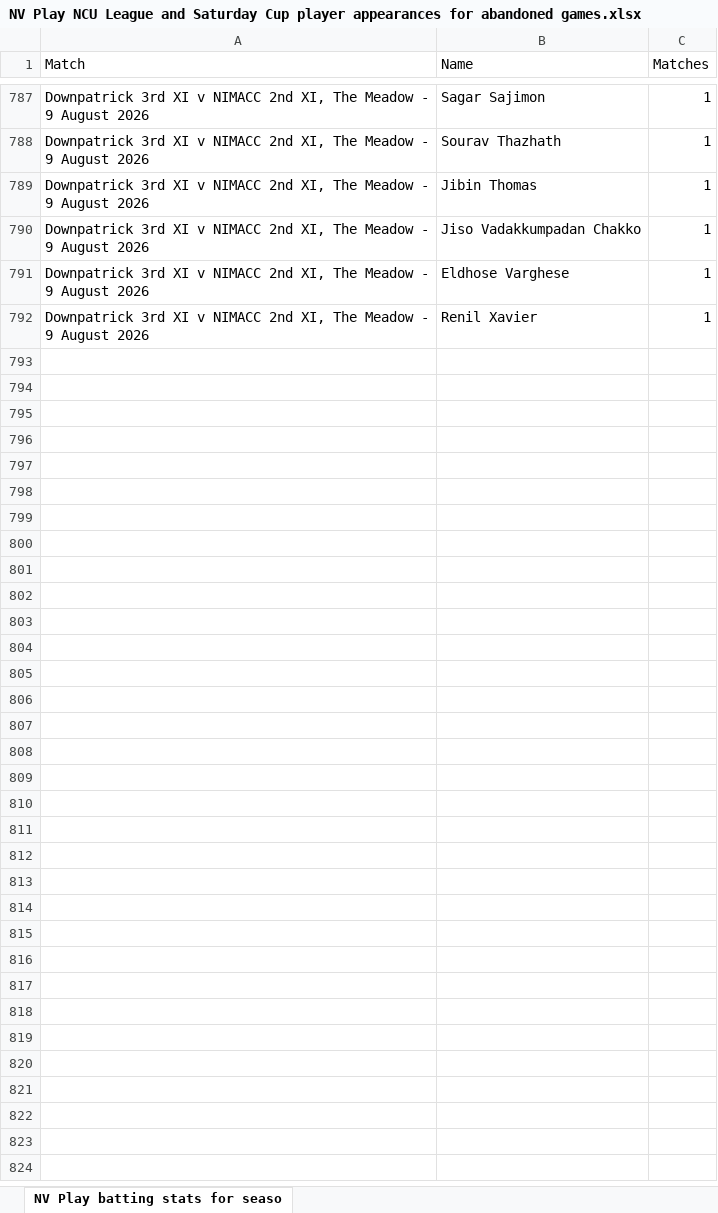
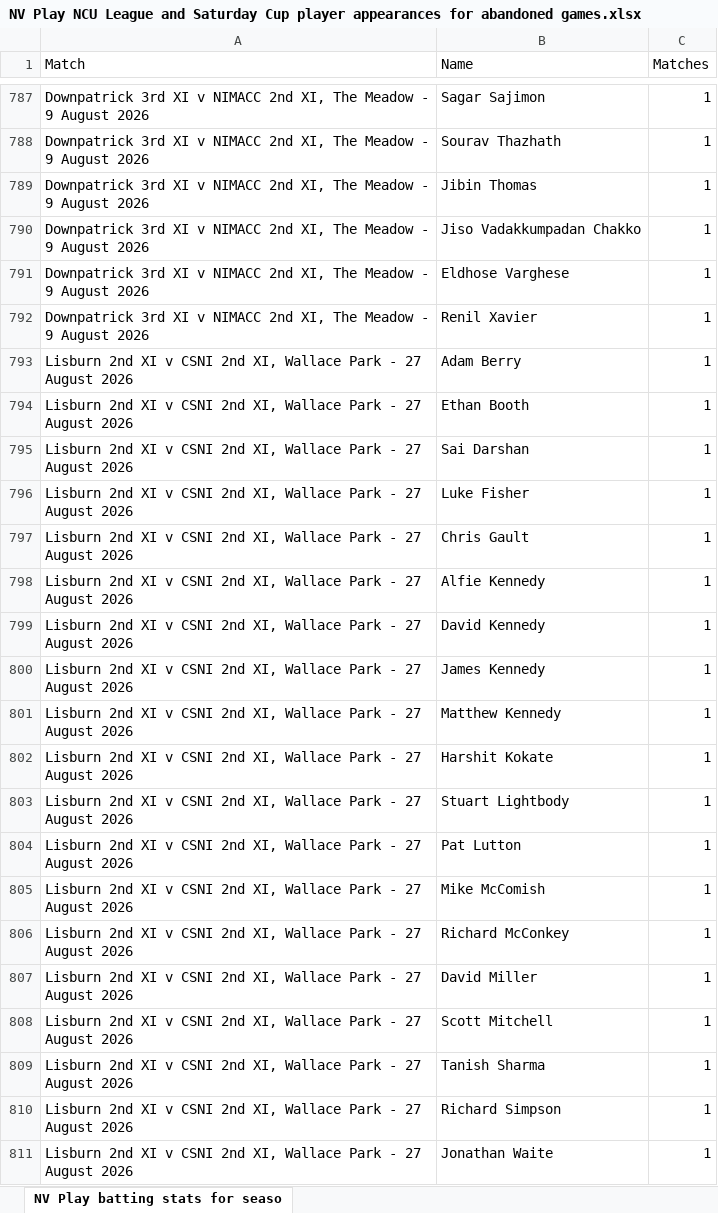
Before and after one commit to wyliemckinty/NCU-Cricket-Stats, an Excel workbook: NV Play NCU League and Saturday Cup player appearances for abandoned games.xlsx, sheet NV Play batting stats for seaso, drawn as a sheet; only a part is shown, gaps mark what is left out; values as stored, in another font and other column widths than the file's, no borders; the diff covers the shown part only; the diff names each change by its address in the sheet, - before the commit and + after, or states it on an @@ line.

```diff
--- a/NV Play NCU League and Saturday Cup player appearances for abandoned games.xlsx (sheet NV Play batting stats for seaso)
+++ b/NV Play NCU League and Saturday Cup player appearances for abandoned games.xlsx (sheet NV Play batting stats for seaso)
+row 793: Lisburn 2nd XI v CSNI 2nd XI, Wallace Park - 27 August 2026 | Adam Berry | 1
+row 794: Lisburn 2nd XI v CSNI 2nd XI, Wallace Park - 27 August 2026 | Ethan Booth | 1
+row 795: Lisburn 2nd XI v CSNI 2nd XI, Wallace Park - 27 August 2026 | Sai Darshan | 1
+row 796: Lisburn 2nd XI v CSNI 2nd XI, Wallace Park - 27 August 2026 | Luke Fisher | 1
+row 797: Lisburn 2nd XI v CSNI 2nd XI, Wallace Park - 27 August 2026 | Chris Gault | 1
+row 798: Lisburn 2nd XI v CSNI 2nd XI, Wallace Park - 27 August 2026 | Alfie Kennedy | 1
+row 799: Lisburn 2nd XI v CSNI 2nd XI, Wallace Park - 27 August 2026 | David Kennedy | 1
+row 800: Lisburn 2nd XI v CSNI 2nd XI, Wallace Park - 27 August 2026 | James Kennedy | 1
+row 801: Lisburn 2nd XI v CSNI 2nd XI, Wallace Park - 27 August 2026 | Matthew Kennedy | 1
+row 802: Lisburn 2nd XI v CSNI 2nd XI, Wallace Park - 27 August 2026 | Harshit Kokate | 1
+row 803: Lisburn 2nd XI v CSNI 2nd XI, Wallace Park - 27 August 2026 | Stuart Lightbody | 1
+row 804: Lisburn 2nd XI v CSNI 2nd XI, Wallace Park - 27 August 2026 | Pat Lutton | 1
+row 805: Lisburn 2nd XI v CSNI 2nd XI, Wallace Park - 27 August 2026 | Mike McComish | 1
+row 806: Lisburn 2nd XI v CSNI 2nd XI, Wallace Park - 27 August 2026 | Richard McConkey | 1
+row 807: Lisburn 2nd XI v CSNI 2nd XI, Wallace Park - 27 August 2026 | David Miller | 1
+row 808: Lisburn 2nd XI v CSNI 2nd XI, Wallace Park - 27 August 2026 | Scott Mitchell | 1
+row 809: Lisburn 2nd XI v CSNI 2nd XI, Wallace Park - 27 August 2026 | Tanish Sharma | 1
+row 810: Lisburn 2nd XI v CSNI 2nd XI, Wallace Park - 27 August 2026 | Richard Simpson | 1
+row 811: Lisburn 2nd XI v CSNI 2nd XI, Wallace Park - 27 August 2026 | Jonathan Waite | 1
```
Also changed, not shown: 69 added rows elsewhere in this sheet, 1 other file.
